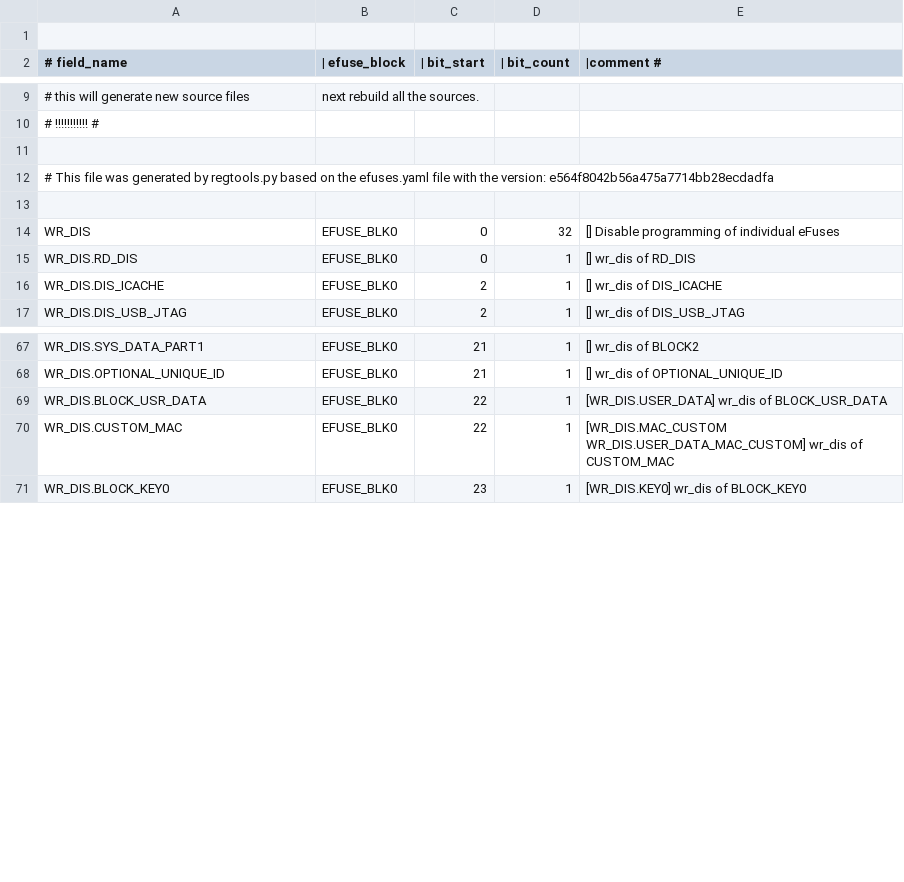
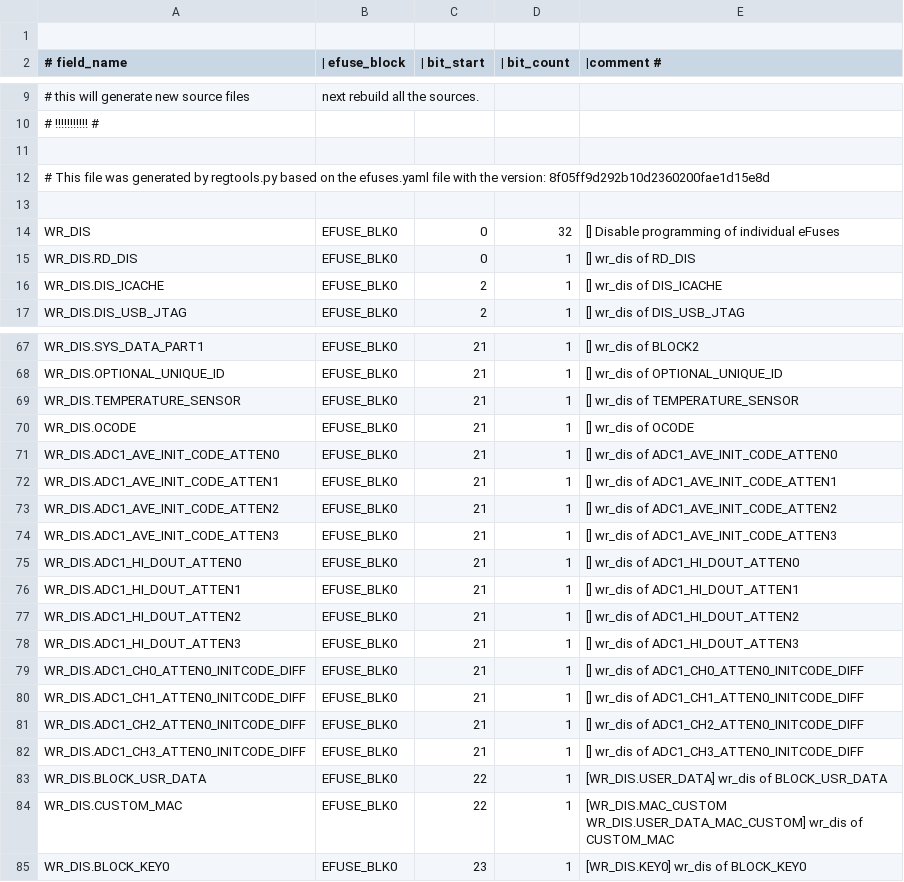
Before and after one commit to fdcavalcanti/esp-hal-3rdparty, a CSV file: components/efuse/esp32c61/esp_efuse_table.csv, drawn as a sheet; only a part is shown, gaps mark what is left out; the diff covers the shown part only.

Commit message:
feat(efuse): Adds efuse ADC calib data for ESP32-C61

```diff
--- a/components/efuse/esp32c61/esp_efuse_table.csv
+++ b/components/efuse/esp32c61/esp_efuse_table.csv
@@ -11,3 +11,3 @@
 
-# This file was generated by regtools.py based on the efuses.yaml file with the version: e564f8042b56a475a7714bb28ecdadfa
+# This file was generated by regtools.py based on the efuses.yaml file with the version: 8f05ff9d292b10d2360200fae1d15e8d
 
@@ -68,2 +68,16 @@ WR_DIS.SYS_DATA_PART1,                           EFUSE_BLK0,  21,   1, [] wr_dis
 WR_DIS.OPTIONAL_UNIQUE_ID,                       EFUSE_BLK0,  21,   1, [] wr_dis of OPTIONAL_UNIQUE_ID
+WR_DIS.TEMPERATURE_SENSOR,                       EFUSE_BLK0,  21,   1, [] wr_dis of TEMPERATURE_SENSOR
+WR_DIS.OCODE,                                    EFUSE_BLK0,  21,   1, [] wr_dis of OCODE
+WR_DIS.ADC1_AVE_INIT_CODE_ATTEN0,                EFUSE_BLK0,  21,   1, [] wr_dis of ADC1_AVE_INIT_CODE_ATTEN0
+WR_DIS.ADC1_AVE_INIT_CODE_ATTEN1,                EFUSE_BLK0,  21,   1, [] wr_dis of ADC1_AVE_INIT_CODE_ATTEN1
+WR_DIS.ADC1_AVE_INIT_CODE_ATTEN2,                EFUSE_BLK0,  21,   1, [] wr_dis of ADC1_AVE_INIT_CODE_ATTEN2
+WR_DIS.ADC1_AVE_INIT_CODE_ATTEN3,                EFUSE_BLK0,  21,   1, [] wr_dis of ADC1_AVE_INIT_CODE_ATTEN3
+WR_DIS.ADC1_HI_DOUT_ATTEN0,                      EFUSE_BLK0,  21,   1, [] wr_dis of ADC1_HI_DOUT_ATTEN0
+WR_DIS.ADC1_HI_DOUT_ATTEN1,                      EFUSE_BLK0,  21,   1, [] wr_dis of ADC1_HI_DOUT_ATTEN1
+WR_DIS.ADC1_HI_DOUT_ATTEN2,                      EFUSE_BLK0,  21,   1, [] wr_dis of ADC1_HI_DOUT_ATTEN2
+WR_DIS.ADC1_HI_DOUT_ATTEN3,                      EFUSE_BLK0,  21,   1, [] wr_dis of ADC1_HI_DOUT_ATTEN3
+WR_DIS.ADC1_CH0_ATTEN0_INITCODE_DIFF,            EFUSE_BLK0,  21,   1, [] wr_dis of ADC1_CH0_ATTEN0_INITCODE_DIFF
+WR_DIS.ADC1_CH1_ATTEN0_INITCODE_DIFF,            EFUSE_BLK0,  21,   1, [] wr_dis of ADC1_CH1_ATTEN0_INITCODE_DIFF
+WR_DIS.ADC1_CH2_ATTEN0_INITCODE_DIFF,            EFUSE_BLK0,  21,   1, [] wr_dis of ADC1_CH2_ATTEN0_INITCODE_DIFF
+WR_DIS.ADC1_CH3_ATTEN0_INITCODE_DIFF,            EFUSE_BLK0,  21,   1, [] wr_dis of ADC1_CH3_ATTEN0_INITCODE_DIFF
 WR_DIS.BLOCK_USR_DATA,                           EFUSE_BLK0,  22,   1, [WR_DIS.USER_DATA] wr_dis of BLOCK_USR_DATA
```
Also changed, not shown: 14 added rows elsewhere in this file, 4 other files.
